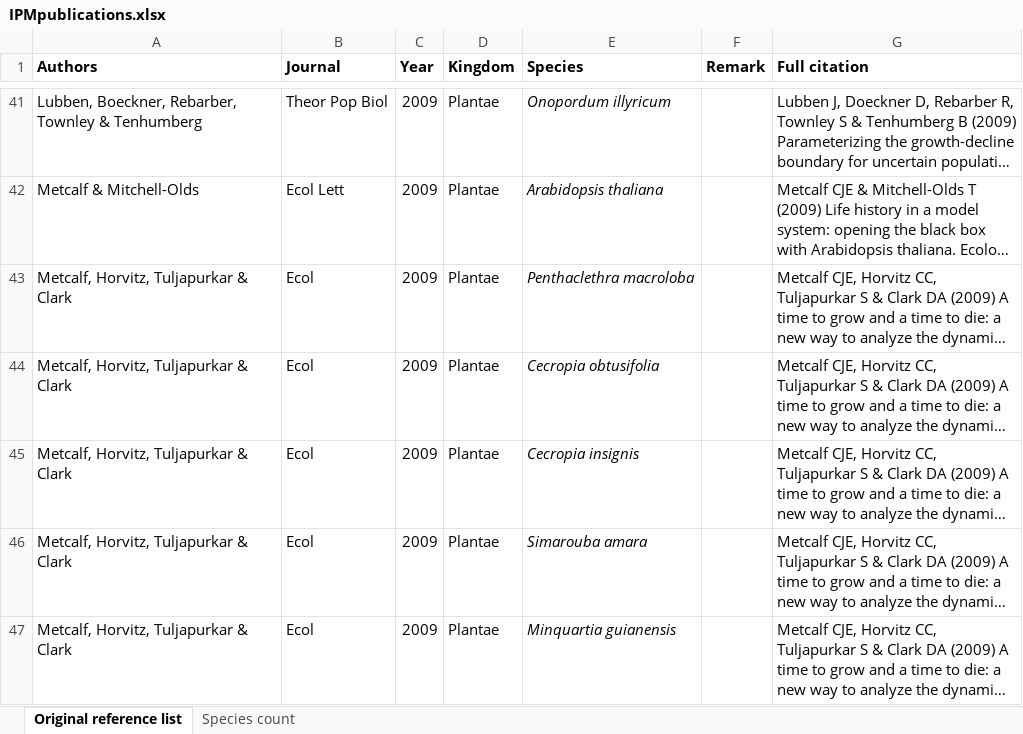
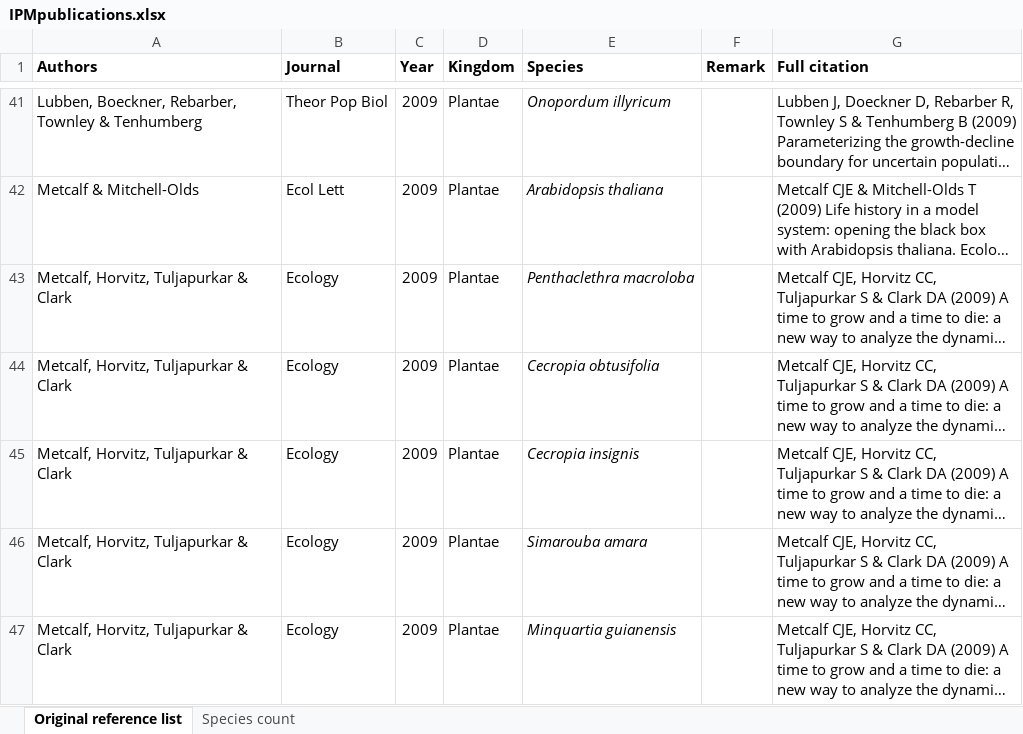
Before and after one commit to r-forge/ipmpack, an Excel workbook: www/IPMpublications.xlsx, sheet Original reference list, drawn as a sheet; only a part is shown, gaps mark what is left out; long unchanged cells end in …; values as stored, in another font and other column widths than the file's, no borders; the diff covers the shown part only; the diff names each change by its address in the sheet, - before the commit and + after, or states it on an @@ line.

Commit message:
updating publist
git-svn-id: svn://svn.r-forge.r-project.org/svnroot/ipmpack@926 edb9625f-4e0d-4859-8d74-9fd3b1da38cb

```diff
--- a/www/IPMpublications.xlsx (sheet Original reference list)
+++ b/www/IPMpublications.xlsx (sheet Original reference list)
-B43:B47 (Journal): Ecol
+B43:B47 (Journal): Ecology
```
Also changed, not shown: 17 edited cells elsewhere in this sheet, charts or pictures.
